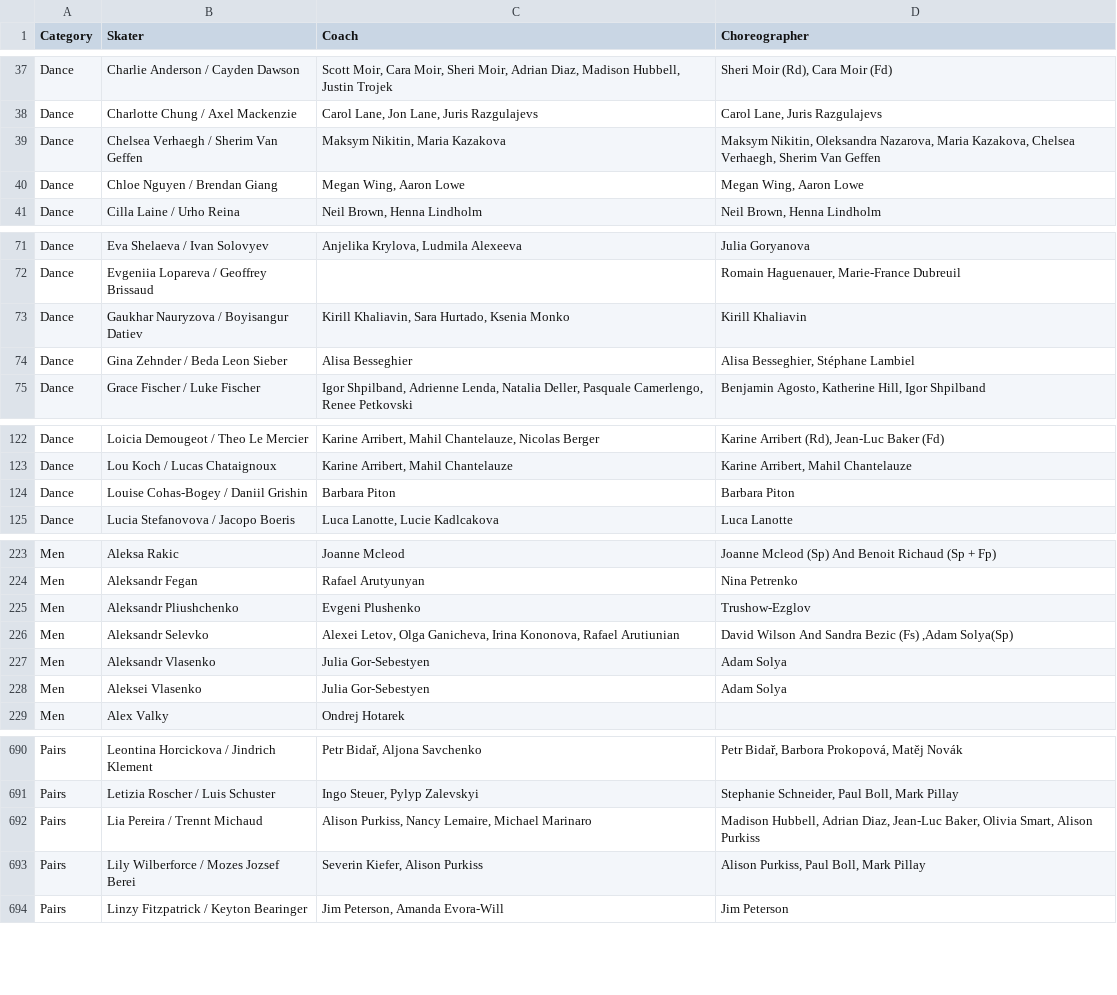
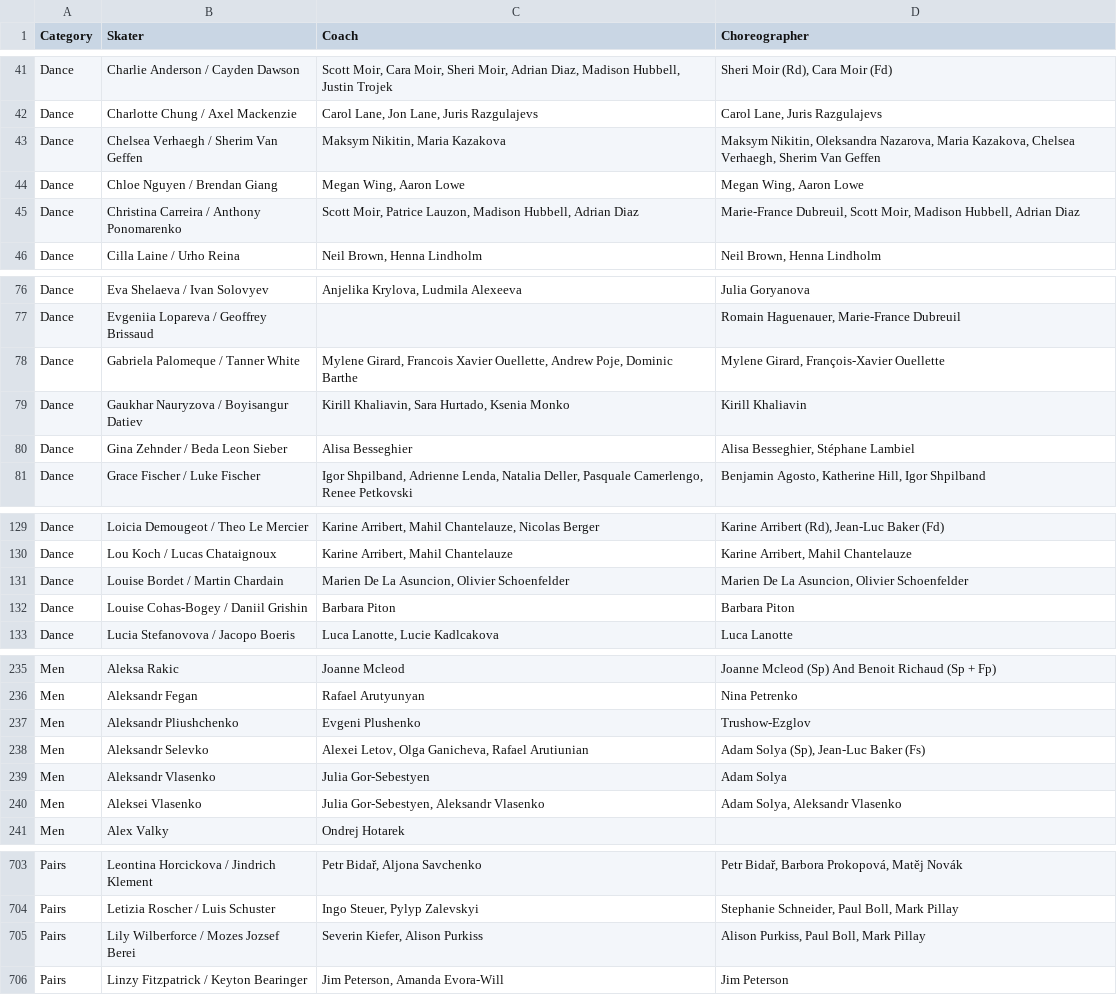
Before and after one commit to edomt/isu-data, a CSV file: data.csv, drawn as a sheet; only a part is shown, gaps mark what is left out; the diff covers the shown part only.

```diff
--- a/data.csv
+++ b/data.csv
@@ -40,2 +44,3 @@ Dance,Chelsea Verhaegh / Sherim Van Geffen,"Maksym Nikitin, Maria Kazakova","Mak
 Dance,Chloe Nguyen / Brendan Giang,"Megan Wing, Aaron Lowe","Megan Wing, Aaron Lowe"
+Dance,Christina Carreira / Anthony Ponomarenko,"Scott Moir, Patrice Lauzon, Madison Hubbell, Adrian Diaz","Marie-France Dubreuil, Scott Moir, Madison Hubbell, Adrian Diaz"
 Dance,Cilla Laine / Urho Reina,"Neil Brown, Henna Lindholm","Neil Brown, Henna Lindholm"
@@ -72,2 +77,3 @@ Dance,Eva Shelaeva / Ivan Solovyev,"Anjelika Krylova, Ludmila Alexeeva",Julia Go
 Dance,Evgeniia Lopareva / Geoffrey Brissaud,,"Romain Haguenauer, Marie-France Dubreuil"
+Dance,Gabriela Palomeque / Tanner White,"Mylene Girard, Francois Xavier Ouellette, Andrew Poje, Dominic Barthe","Mylene Girard, François-Xavier Ouellette"
 Dance,Gaukhar Nauryzova / Boyisangur Datiev,"Kirill Khaliavin, Sara Hurtado, Ksenia Monko",Kirill Khaliavin
@@ -123,2 +130,3 @@ Dance,Loicia Demougeot / Theo Le Mercier,"Karine Arribert, Mahil Chantelauze, Ni
 Dance,Lou Koch / Lucas Chataignoux,"Karine Arribert, Mahil Chantelauze","Karine Arribert, Mahil Chantelauze"
+Dance,Louise Bordet / Martin Chardain,"Marien De La Asuncion, Olivier Schoenfelder","Marien De La Asuncion, Olivier Schoenfelder"
 Dance,Louise Cohas-Bogey / Daniil Grishin,Barbara Piton,Barbara Piton
@@ -225,5 +237,5 @@ Men,Aleksandr Fegan,Rafael Arutyunyan,Nina Petrenko
 Men,Aleksandr Pliushchenko,Evgeni Plushenko,Trushow-Ezglov
-Men,Aleksandr Selevko,"Alexei Letov, Olga Ganicheva, Irina Kononova, Rafael Arutiunian","David Wilson And Sandra Bezic (Fs) ,Adam Solya(Sp)"
+Men,Aleksandr Selevko,"Alexei Letov, Olga Ganicheva, Rafael Arutiunian","Adam Solya (Sp), Jean-Luc Baker (Fs)"
 Men,Aleksandr Vlasenko,Julia Gor-Sebestyen,Adam Solya
-Men,Aleksei Vlasenko,Julia Gor-Sebestyen,Adam Solya
+Men,Aleksei Vlasenko,"Julia Gor-Sebestyen, Aleksandr Vlasenko","Adam Solya, Aleksandr Vlasenko"
 Men,Alex Valky,Ondrej Hotarek,
@@ -691,3 +704,2 @@ Pairs,Leontina Horcickova / Jindrich Klement,"Petr Bidař, Aljona Savchenko","Pe
 Pairs,Letizia Roscher / Luis Schuster,"Ingo Steuer, Pylyp Zalevskyi","Stephanie Schneider, Paul Boll, Mark Pillay"
-Pairs,Lia Pereira / Trennt Michaud,"Alison Purkiss, Nancy Lemaire, Michael Marinaro","Madison Hubbell, Adrian Diaz, Jean-Luc Baker, Olivia Smart, Alison Purkiss"
 Pairs,Lily Wilberforce / Mozes Jozsef Berei,"Severin Kiefer, Alison Purkiss","Alison Purkiss, Paul Boll, Mark Pillay"
```
Also changed, not shown: 17 added rows and 19 edited cells elsewhere in this file, 1 other file.
